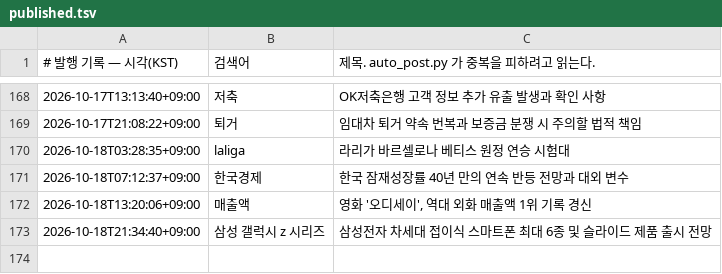
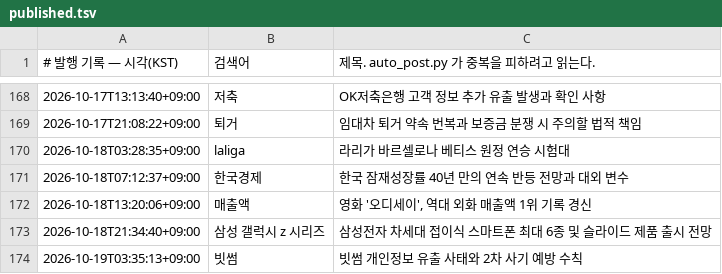
Before and after one commit to Justies83/JUSTIES, a TSV file: scripts/blogspot/state/published.tsv, drawn as a sheet; only a part is shown, gaps mark what is left out.

Commit message:
블로그 자동 발행 기록 [skip ci]

```diff
--- a/scripts/blogspot/state/published.tsv
+++ b/scripts/blogspot/state/published.tsv
@@ -173 +173,2 @@
 2026-10-18T21:34:40+09:00	삼성 갤럭시 z 시리즈	삼성전자 차세대 접이식 스마트폰 최대 6종 및 슬라이드 제품 출시 전망
+2026-10-19T03:35:13+09:00	빗썸	빗썸 개인정보 유출 사태와 2차 사기 예방 수칙
```
